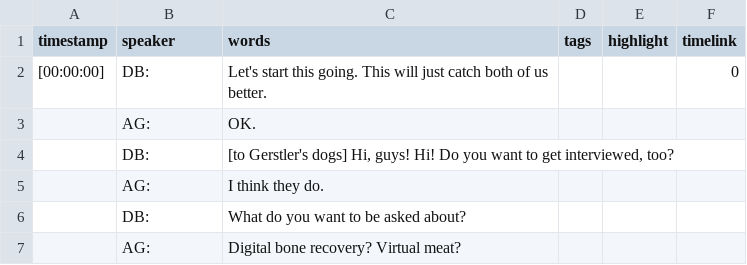
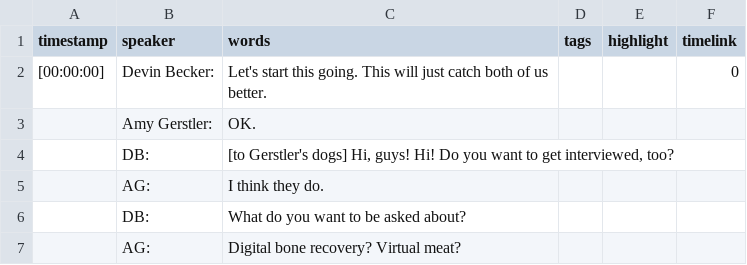
Before and after one commit to ctrlshifty/ctrlshifty.github.io, a CSV file: data/csv/gerstler.csv, drawn as a sheet; only a part is shown.

```diff
--- a/data/csv/gerstler.csv
+++ b/data/csv/gerstler.csv
@@ -1,4 +1,4 @@
 timestamp,speaker,words,tags,highlight,timelink
-[00:00:00],DB:,Let's start this going. This will just catch both of us better.,,,0
-,AG:,OK.,,,
+[00:00:00],Devin Becker:,Let's start this going. This will just catch both of us better.,,,0
+,Amy Gerstler:,OK.,,,
 ,DB:,"[to Gerstler's dogs] Hi, guys! Hi! Do you want to get interviewed, too?",,,
```
Also changed, not shown: data/csv/beasley.csv, data/csv/gluck.csv, 21 other files.
